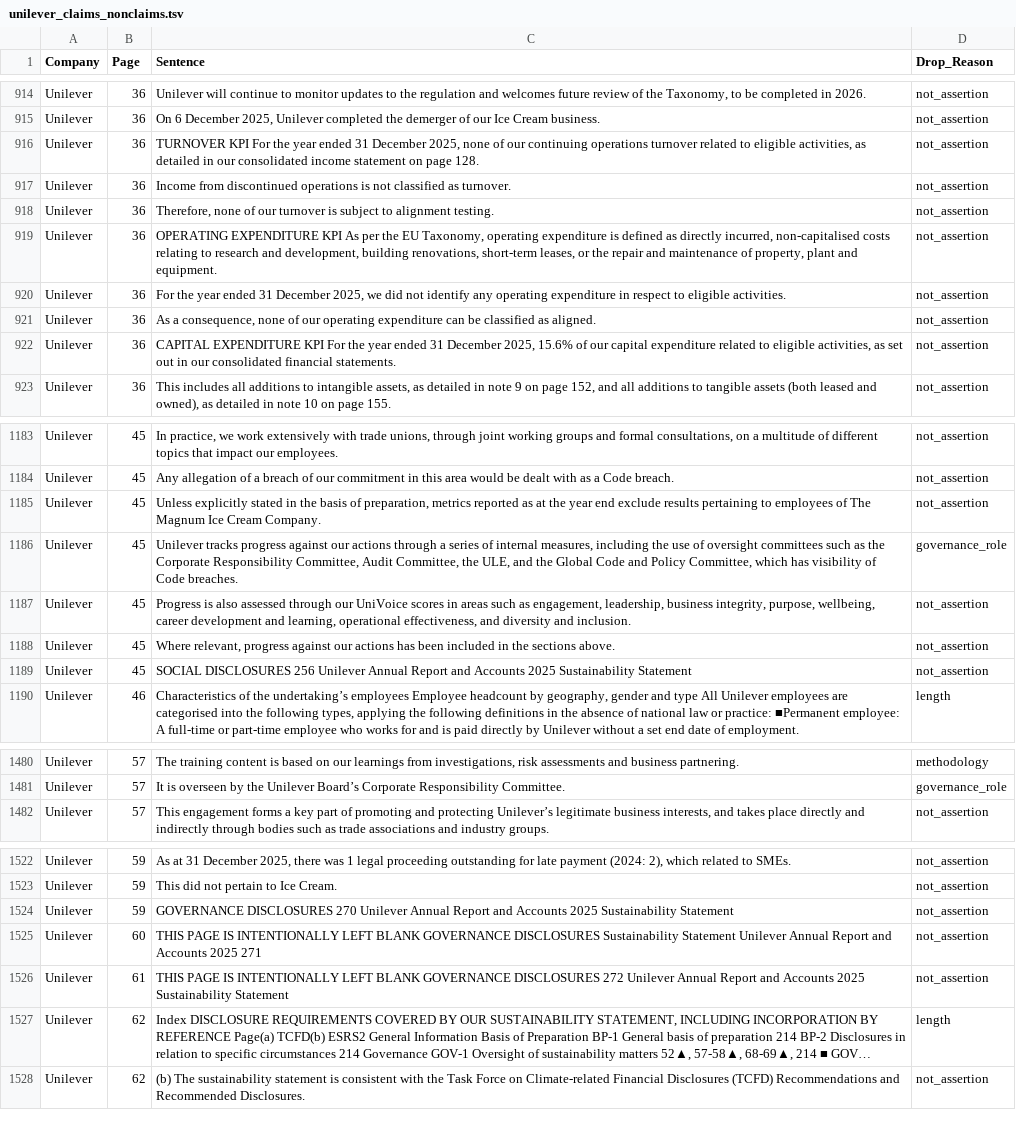
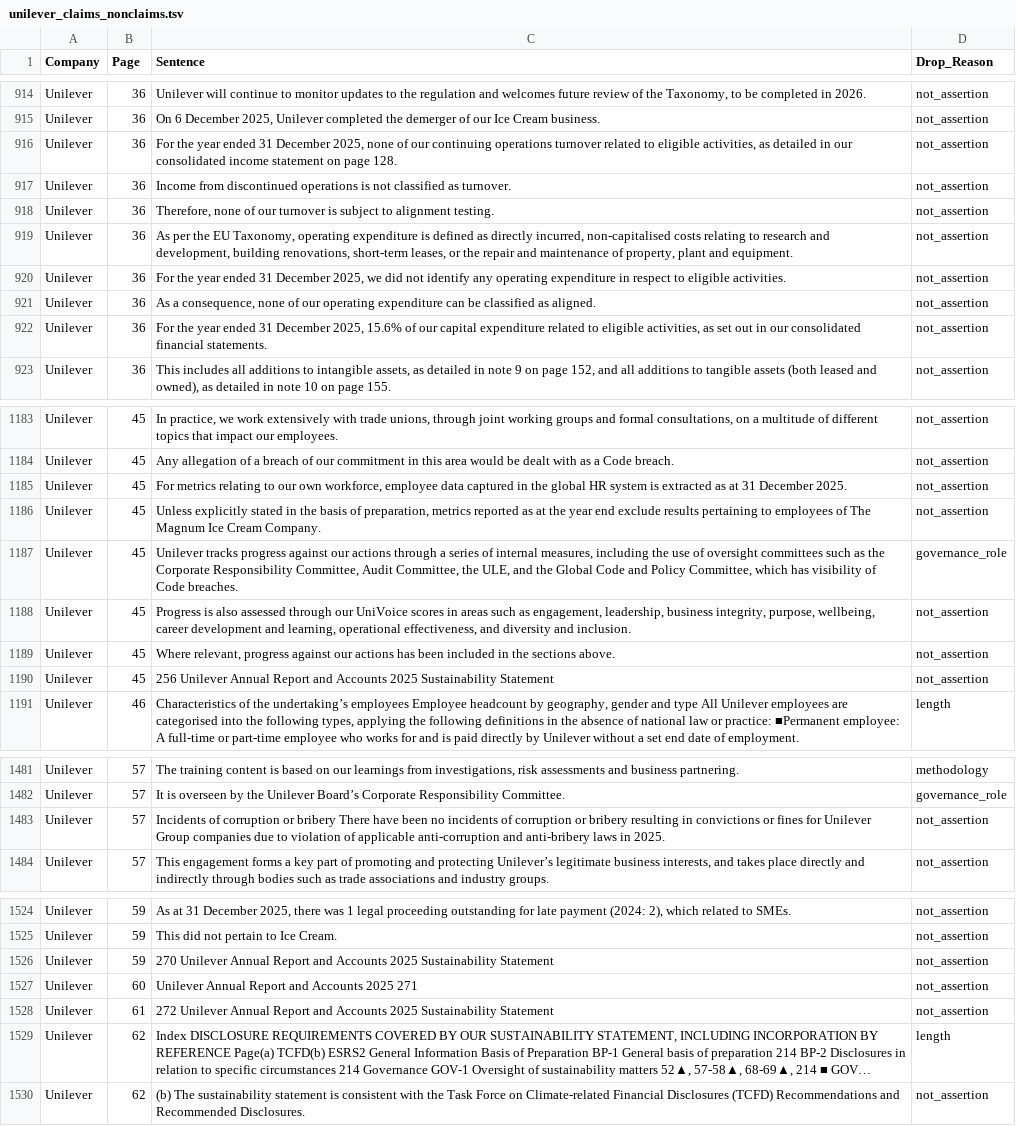
Before and after one commit to bilgicaliemre/GreenBert_Project, a TSV file: Data/claims/unilever_claims_nonclaims.tsv, drawn as a sheet; only a part is shown, gaps mark what is left out; long unchanged cells end in …; addresses are those after the commit; the diff covers the shown part only; the diff names each change by its address in the sheet, - before the commit and + after, or states it on an @@ line.

```diff
--- a/Data/claims/unilever_claims_nonclaims.tsv
+++ b/Data/claims/unilever_claims_nonclaims.tsv
-C916 (Sentence): TURNOVER KPI For the…
+C916 (Sentence): For the…
-C919 (Sentence): OPERATING EXPENDITURE KPI As per…
+C919 (Sentence): As per…
-C922 (Sentence): CAPITAL EXPENDITURE KPI For the…
+C922 (Sentence): For the…
+row 1185: Unilever | 45 | For metrics relating to our own workforce, employee data captured in the global HR system is extracted as at 31 December 2025. | not_assertion
-C1190 (Sentence): SOCIAL DISCLOSURES 256 Unilever…
+C1190 (Sentence): 256 Unilever…
+row 1483: Unilever | 57 | Incidents of corruption or bribery There have been no incidents of corruption or bribery resulting in convictions or fines for Unilever Group companies due to violation of applicable anti-corruption and anti-bribery laws in 2025. | not_assertion
-C1526 (Sentence): GOVERNANCE DISCLOSURES 270 Unilever…
+C1526 (Sentence): 270 Unilever…
-C1527 (Sentence): THIS PAGE IS INTENTIONALLY LEFT BLANK GOVERNANCE DISCLOSURES Sustainability Statement Unilever Annual…
+C1527 (Sentence): Unilever Annual…
-C1528 (Sentence): THIS PAGE IS INTENTIONALLY LEFT BLANK GOVERNANCE DISCLOSURES 272 Unilever…
+C1528 (Sentence): 272 Unilever…
```
Also changed, not shown: 56 edited cells elsewhere in this file, Data/claims/drpepper_claims.tsv, Data/claims/drpepper_claims_nonclaims.tsv, 2 other files.
